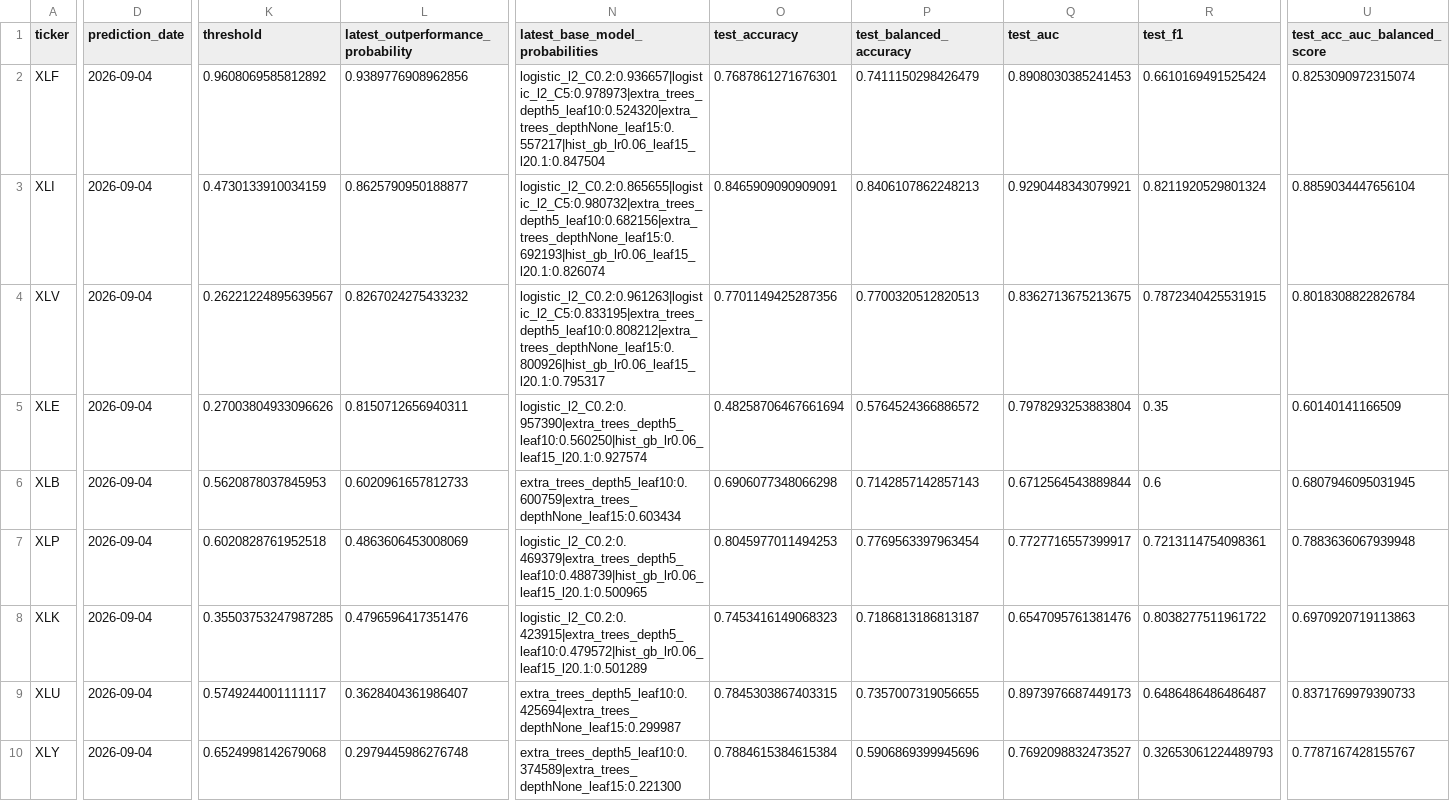
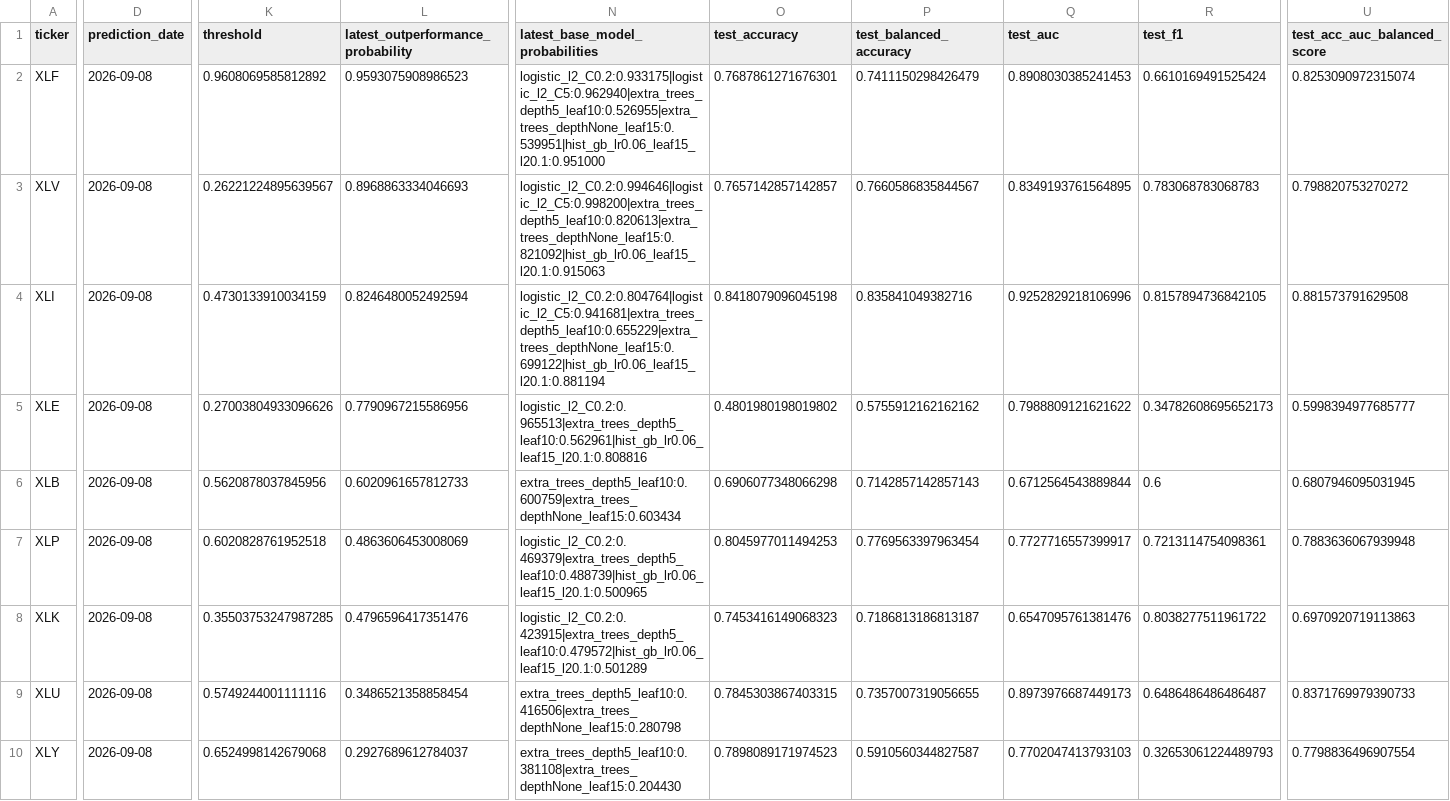
Before and after one commit to cjr2333333-afk/sector-etf-rotation-dashboard, a CSV file: final_sector_rotation_model/outputs/final_sector_outperformance_robust_ensemble_predictions.csv, drawn as a sheet; only a part is shown, gaps mark what is left out; removed rows and columns are numbered as before the commit, all else as after; rows hold the shown columns only; the diff covers the shown part only; the diff names each change by its address in the sheet, - before the commit and + after, or states it on an @@ line.

```diff
--- a/final_sector_rotation_model/outputs/final_sector_outperformance_robust_ensemble_predictions.csv
+++ b/final_sector_rotation_model/outputs/final_sector_outperformance_robust_ensemble_predictions.csv
-D2 (prediction_date): 2026-09-04
+D2 (prediction_date): 2026-09-08
-L2: 0.9389776908962856
+L2: 0.9593075908986523
-N2 (latest_base_model_probabilities): logistic_l2_C0.2:0.936657|logistic_l2_C5:0.978973|extra_trees_depth5_leaf10:0.524320|extra_trees_depthNone_leaf15:0.557217|hist_gb_lr0.06_leaf15_l20.1:0.847504
+N2 (latest_base_model_probabilities): logistic_l2_C0.2:0.933175|logistic_l2_C5:0.962940|extra_trees_depth5_leaf10:0.526955|extra_trees_depthNone_leaf15:0.539951|hist_gb_lr0.06_leaf15_l20.1:0.951000
+row 3: XLV | 2026-09-08 | 0.26221224895639567 | 0.8968863334046693 | logistic_l2_C0.2:0.994646|logistic_l2_C5:0.998200|extra_trees_depth5_leaf10:0.820613|extra_trees_depthNone_leaf15:0.821092|hist_gb_lr0.06_leaf15_l20.1:0.915063 | 0.7657142857142857 | 0.7660586835844567 | 0.8349193761564895 | 0.783068783068783 | 0.798820753270272
-D4 (prediction_date): 2026-09-04
+D4 (prediction_date): 2026-09-08
-L4: 0.8625790950188877
+L4: 0.8246480052492594
-N4 (latest_base_model_probabilities): logistic_l2_C0.2:0.865655|logistic_l2_C5:0.980732|extra_trees_depth5_leaf10:0.682156|extra_trees_depthNone_leaf15:0.692193|hist_gb_lr0.06_leaf15_l20.1:0.826074
+N4 (latest_base_model_probabilities): logistic_l2_C0.2:0.804764|logistic_l2_C5:0.941681|extra_trees_depth5_leaf10:0.655229|extra_trees_depthNone_leaf15:0.699122|hist_gb_lr0.06_leaf15_l20.1:0.881194
-O4 (test_accuracy): 0.8465909090909091
+O4 (test_accuracy): 0.8418079096045198
-P4 (test_balanced_accuracy): 0.8406107862248213
+P4 (test_balanced_accuracy): 0.835841049382716
-Q4 (test_auc): 0.9290448343079921
+Q4 (test_auc): 0.9252829218106996
-R4 (test_f1): 0.8211920529801324
+R4 (test_f1): 0.8157894736842105
-U4 (test_acc_auc_balanced_score): 0.8859034447656104
+U4 (test_acc_auc_balanced_score): 0.881573791629508
-row 4: XLV | 2026-09-04 | 0.26221224895639567 | 0.8267024275433232 | logistic_l2_C0.2:0.961263|logistic_l2_C5:0.833195|extra_trees_depth5_leaf10:0.808212|extra_trees_depthNone_leaf15:0.800926|hist_gb_lr0.06_leaf15_l20.1:0.795317 | 0.7701149425287356 | 0.7700320512820513 | 0.8362713675213675 | 0.7872340425531915 | 0.8018308822826784
-D5:D10 (prediction_date): 2026-09-04
+D5:D10 (prediction_date): 2026-09-08
-L5: 0.8150712656940311
+L5: 0.7790967215586956
-N5 (latest_base_model_probabilities): logistic_l2_C0.2:0.957390|extra_trees_depth5_leaf10:0.560250|hist_gb_lr0.06_leaf15_l20.1:0.927574
+N5 (latest_base_model_probabilities): logistic_l2_C0.2:0.965513|extra_trees_depth5_leaf10:0.562961|hist_gb_lr0.06_leaf15_l20.1:0.808816
-O5 (test_accuracy): 0.48258706467661694
+O5 (test_accuracy): 0.4801980198019802
-P5 (test_balanced_accuracy): 0.5764524366886572
+P5 (test_balanced_accuracy): 0.5755912162162162
-Q5 (test_auc): 0.7978293253883804
+Q5 (test_auc): 0.7988809121621622
-R5 (test_f1): 0.35
+R5 (test_f1): 0.34782608695652173
-U5 (test_acc_auc_balanced_score): 0.60140141166509
+U5 (test_acc_auc_balanced_score): 0.5998394977685777
-K6 (threshold): 0.5620878037845953
+K6 (threshold): 0.5620878037845956
-K9 (threshold): 0.5749244001111117
+K9 (threshold): 0.5749244001111116
-L9: 0.3628404361986407
+L9: 0.3486521358858454
-N9 (latest_base_model_probabilities): extra_trees_depth5_leaf10:0.425694|extra_trees_depthNone_leaf15:0.299987
+N9 (latest_base_model_probabilities): extra_trees_depth5_leaf10:0.416506|extra_trees_depthNone_leaf15:0.280798
-L10: 0.2979445986276748
+L10: 0.2927689612784037
-N10 (latest_base_model_probabilities): extra_trees_depth5_leaf10:0.374589|extra_trees_depthNone_leaf15:0.221300
+N10 (latest_base_model_probabilities): extra_trees_depth5_leaf10:0.381108|extra_trees_depthNone_leaf15:0.204430
-O10 (test_accuracy): 0.7884615384615384
+O10 (test_accuracy): 0.7898089171974523
-P10 (test_balanced_accuracy): 0.5906869399945696
+P10 (test_balanced_accuracy): 0.5910560344827587
-Q10 (test_auc): 0.7692098832473527
+Q10 (test_auc): 0.7702047413793103
-U10 (test_acc_auc_balanced_score): 0.7787167428155767
+U10 (test_acc_auc_balanced_score): 0.7798836496907554
```
Also changed, not shown: 2 edited cells elsewhere in this file, final_sector_rotation_model/outputs/latest_industry_portfolio.csv, final_sector_rotation_model/outputs/live_yahoo_price_download.csv, 12 other files.
